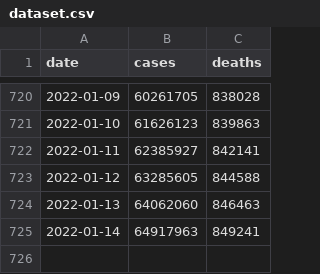
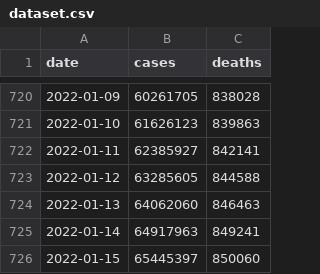
Before and after one commit to okyanusoz/covid19-us-predictions-data, a CSV file: dataset.csv, drawn as a sheet; only a part is shown, gaps mark what is left out; the diff names each change by its address in the sheet, - before the commit and + after, or states it on an @@ line.

```diff
--- a/dataset.csv
+++ b/dataset.csv
+row 726: 2022-01-15 | 65445397 | 850060
```
Also changed, not shown: 1 other file.
